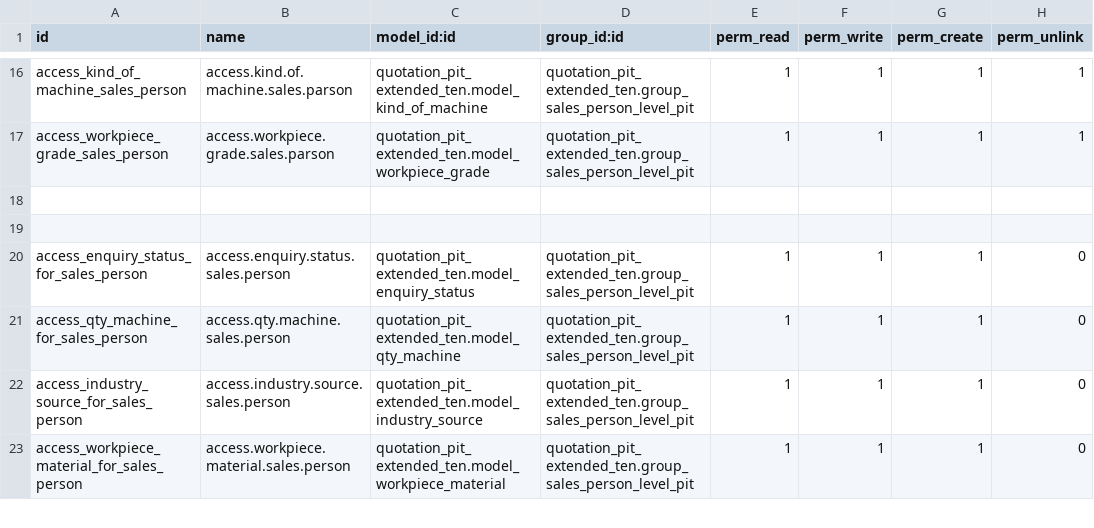
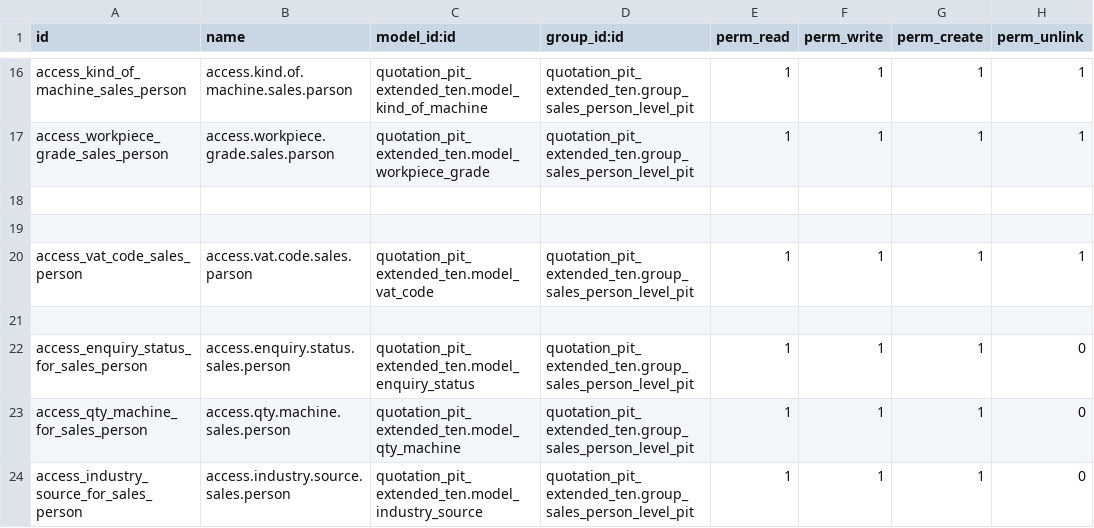
Before and after one commit to MPTechno/IntiPresisi2, a CSV file: quotation_pit_extended_ten/security/ir.model.access.csv, drawn as a sheet; only a part is shown, gaps mark what is left out; the shorter side is filled out with more unchanged rows.

```diff
--- a/quotation_pit_extended_ten/security/ir.model.access.csv
+++ b/quotation_pit_extended_ten/security/ir.model.access.csv
@@ -19,2 +19,4 @@ access_workpiece_grade_sales_person,access.workpiece.grade.sales.parson,quotatio
 
+access_vat_code_sales_person,access.vat.code.sales.parson,quotation_pit_extended_ten.model_vat_code,quotation_pit_extended_ten.group_sales_person_level_pit,1,1,1,1
+
 access_enquiry_status_for_sales_person,access.enquiry.status.sales.person,quotation_pit_extended_ten.model_enquiry_status,quotation_pit_extended_ten.group_sales_person_level_pit,1,1,1,0
```
Also changed, not shown: 2 other files.
